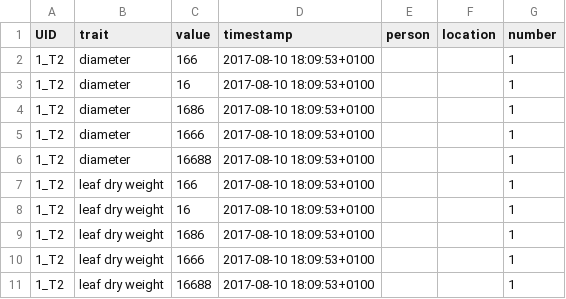
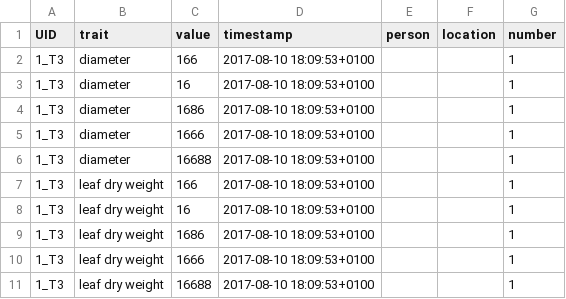
Before and after one commit to marcusmchale/breedcafs, a CSV file: sample_upload.csv, drawn as a sheet.

```diff
--- a/sample_upload.csv
+++ b/sample_upload.csv
@@ -1,11 +1,11 @@
 "UID","trait","value","timestamp","person","location","number"
-"1_T2","diameter","166","2017-08-10 18:09:53+0100"," ","","1"
-"1_T2","diameter","16","2017-08-10 18:09:53+0100"," ","","1"
-"1_T2","diameter","1686","2017-08-10 18:09:53+0100"," ","","1"
-"1_T2","diameter","1666","2017-08-10 18:09:53+0100"," ","","1"
-"1_T2","diameter","16688","2017-08-10 18:09:53+0100"," ","","1"
-"1_T2","leaf dry weight","166","2017-08-10 18:09:53+0100"," ","","1"
-"1_T2","leaf dry weight","16","2017-08-10 18:09:53+0100"," ","","1"
-"1_T2","leaf dry weight","1686","2017-08-10 18:09:53+0100"," ","","1"
-"1_T2","leaf dry weight","1666","2017-08-10 18:09:53+0100"," ","","1"
-"1_T2","leaf dry weight","16688","2017-08-10 18:09:53+0100"," ","","1"
+"1_T3","diameter","166","2017-08-10 18:09:53+0100"," ","","1"
+"1_T3","diameter","16","2017-08-10 18:09:53+0100"," ","","1"
+"1_T3","diameter","1686","2017-08-10 18:09:53+0100"," ","","1"
+"1_T3","diameter","1666","2017-08-10 18:09:53+0100"," ","","1"
+"1_T3","diameter","16688","2017-08-10 18:09:53+0100"," ","","1"
+"1_T3","leaf dry weight","166","2017-08-10 18:09:53+0100"," ","","1"
+"1_T3","leaf dry weight","16","2017-08-10 18:09:53+0100"," ","","1"
+"1_T3","leaf dry weight","1686","2017-08-10 18:09:53+0100"," ","","1"
+"1_T3","leaf dry weight","1666","2017-08-10 18:09:53+0100"," ","","1"
+"1_T3","leaf dry weight","16688","2017-08-10 18:09:53+0100"," ","","1"
```
Also changed, not shown: traits/tree_traits.csv, 35 other files.
